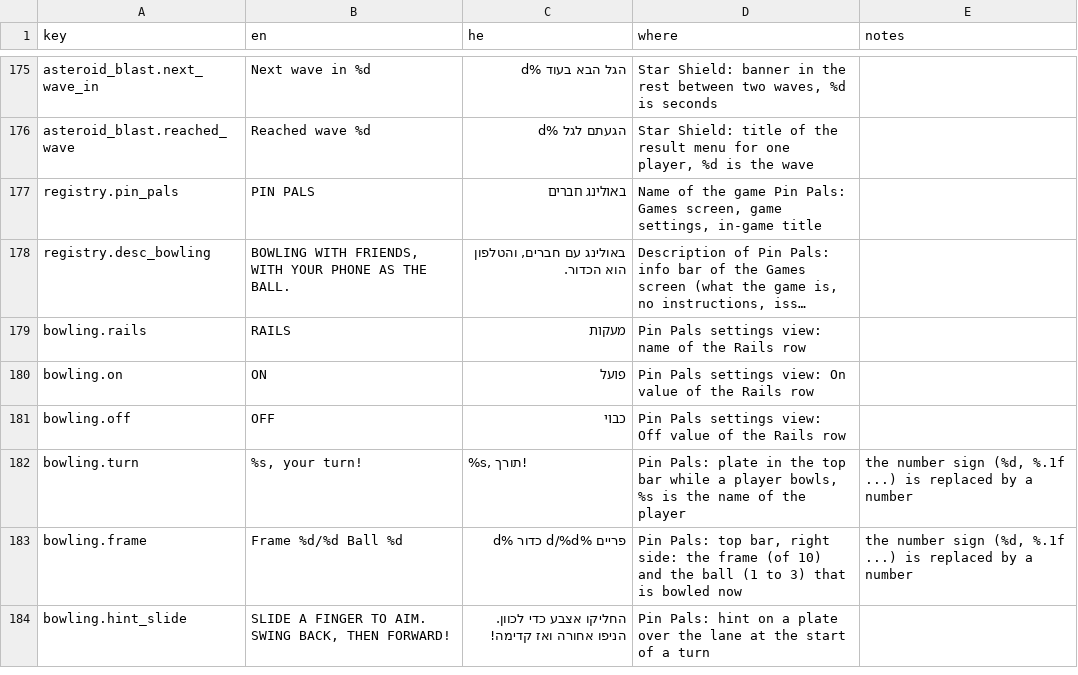
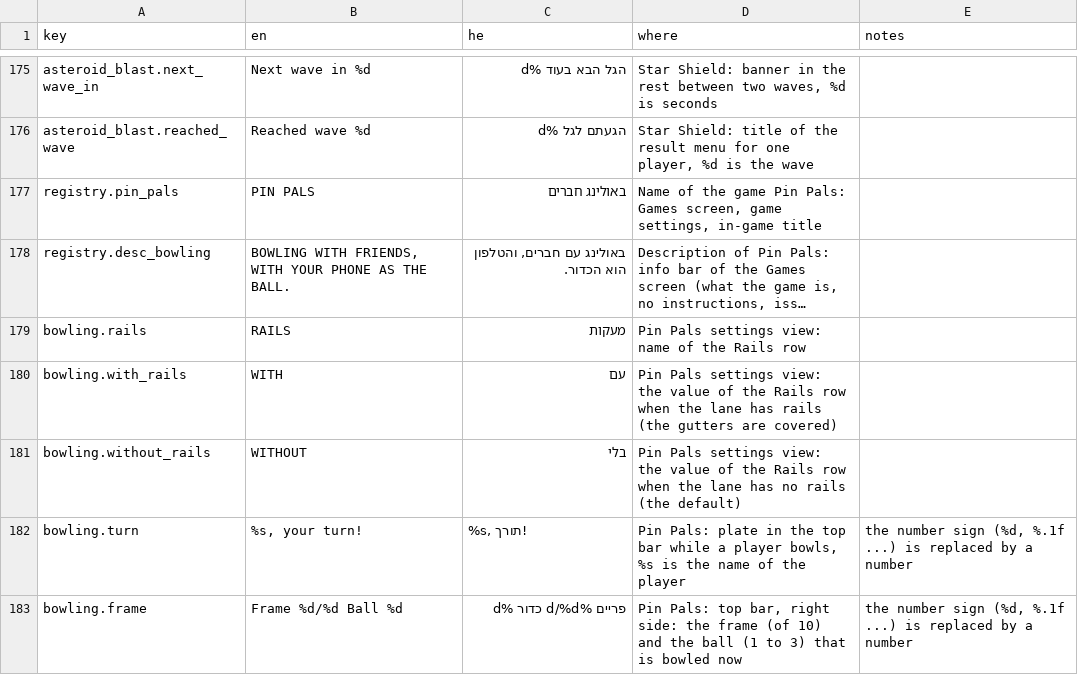
Before and after one commit to alonzo86/remote-play, a CSV file: assets/lang/strings.csv, drawn as a sheet; only a part is shown, gaps mark what is left out; the shorter side is filled out with more unchanged rows; long unchanged cells end in …; removed rows and columns are numbered as before the commit, all else as after; the diff names each change by its address in the sheet, - before the commit and + after, or states it on an @@ line.

```diff
--- a/assets/lang/strings.csv
+++ b/assets/lang/strings.csv
-row 180: bowling.on | ON | פועל | Pin Pals settings view: On value of the Rails row
-row 181: bowling.off | OFF | כבוי | Pin Pals settings view: Off value of the Rails row
+row 180: bowling.with_rails | WITH | עם | Pin Pals settings view: the value of the Rails row when the lane has rails (the gutters are covered)
+row 181: bowling.without_rails | WITHOUT | בלי | Pin Pals settings view: the value of the Rails row when the lane has no rails (the default)
```
Also changed, not shown: 3 other files.
